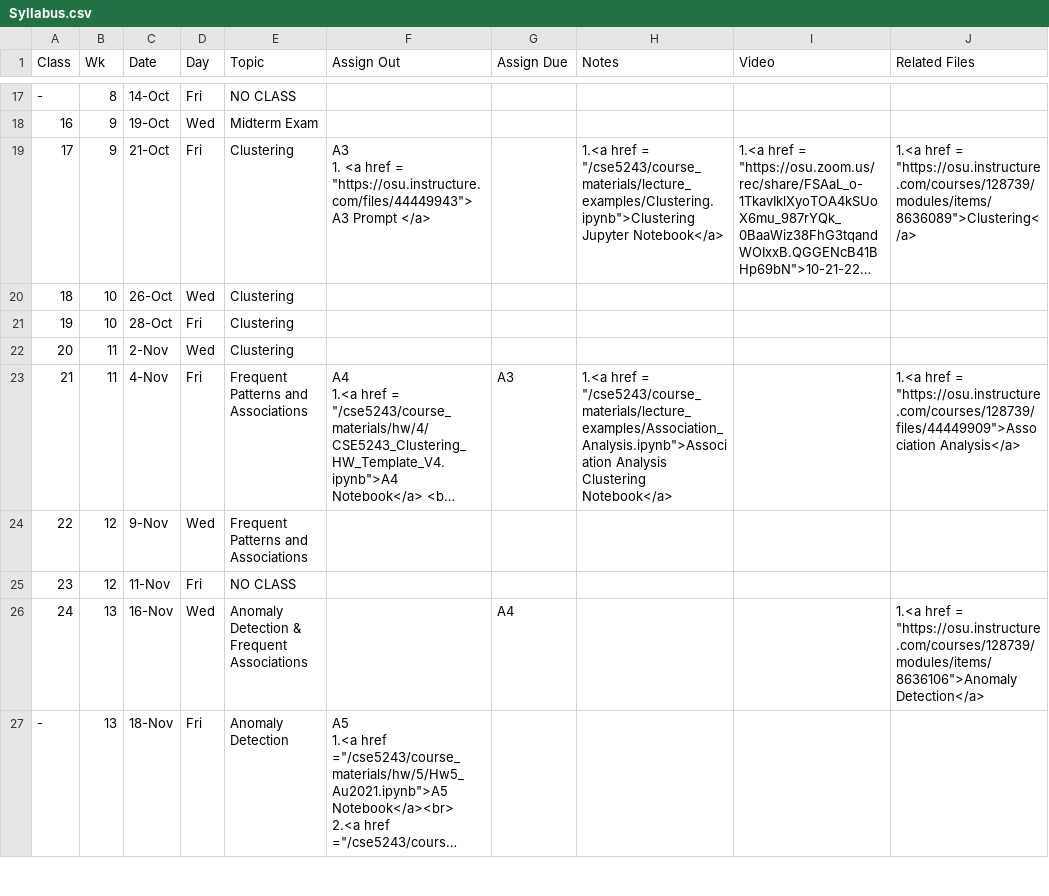
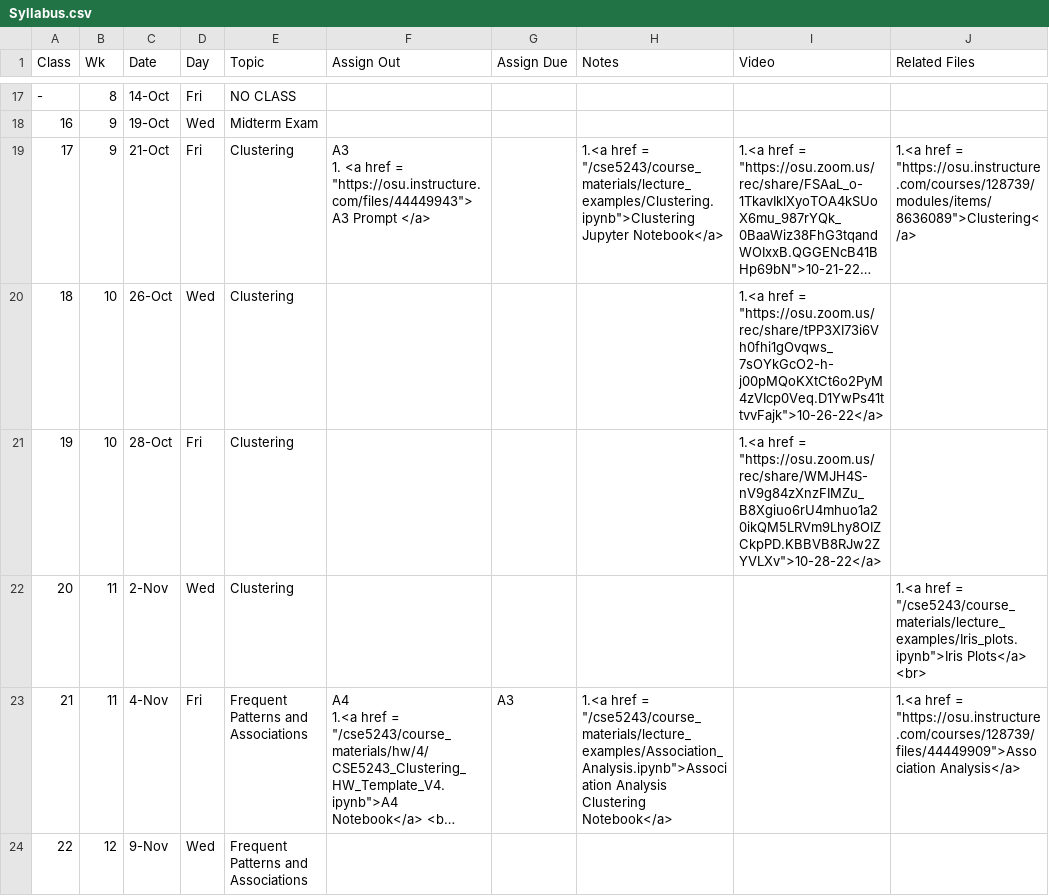
Before and after one commit to gryslik/cse5243, a CSV file: _data/Syllabus.csv, drawn as a sheet; only a part is shown, gaps mark what is left out; the shorter side is filled out with more unchanged rows; long unchanged cells end in …; the diff names each change by its address in the sheet, - before the commit and + after, or states it on an @@ line.

Commit message:
Iris plots

```diff
--- a/_data/Syllabus.csv
+++ b/_data/Syllabus.csv
-I20 (Video): (empty)
+I20 (Video): 1.<a href = "https://osu.zoom.us/rec/share/tPP3XI73i6Vh0fhi1gOvqws_7sOYkGcO2-h-j00pMQoKXtCt6o2PyM4zVIcp0Veq.D1YwPs41ttvvFajk">10-26-22</a>
-I21 (Video): (empty)
+I21 (Video): 1.<a href = "https://osu.zoom.us/rec/share/WMJH4S-nV9g84zXnzFIMZu_B8Xgiuo6rU4mhuo1a20ikQM5LRVm9Lhy8OIZCkpPD.KBBVB8RJw2ZYVLXv">10-28-22</a>
-J22 (Related Files): (empty)
+J22 (Related Files): 1.<a href = "/cse5243/course_materials/lecture_examples/Iris_plots.ipynb">Iris Plots</a> <br>
```
Also changed, not shown: 1 other file.
